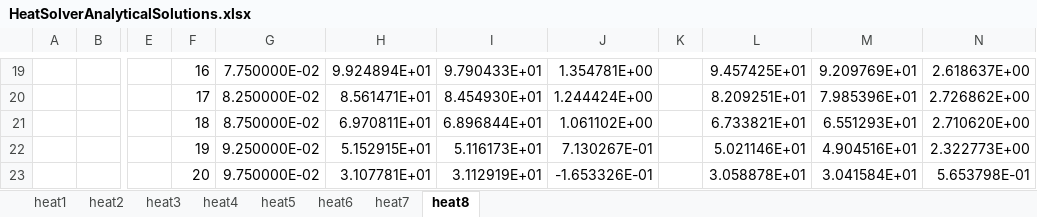
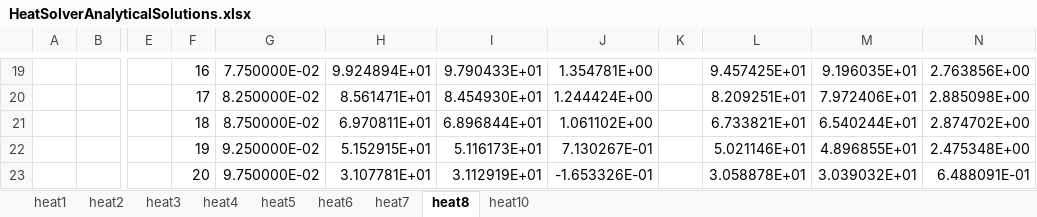
Before and after one commit to FrancisKhan/ALMOST, an Excel workbook: inputs/HeatSolverAnalyticalSolutions.xlsx, sheet heat8, drawn as a sheet; only a part is shown, gaps mark what is left out; values as stored, in another font and other column widths than the file's, no borders; the diff covers the shown part only; the diff names each change by its address in the sheet, - before the commit and + after, or states it on an @@ line.

Commit message:
lots of bug fixes for the heat solvers

```diff
--- a/inputs/HeatSolverAnalyticalSolutions.xlsx (sheet heat8)
+++ b/inputs/HeatSolverAnalyticalSolutions.xlsx (sheet heat8)
+sheet tab: heat10
-M19: 9.209769E+01
+M19: 9.196035E+01
-N19: 2.618637E+00
+N19: 2.763856E+00
-M20: 7.985396E+01
+M20: 7.972406E+01
-N20: 2.726862E+00
+N20: 2.885098E+00
-M21: 6.551293E+01
+M21: 6.540244E+01
-N21: 2.710620E+00
+N21: 2.874702E+00
-M22: 4.904516E+01
+M22: 4.896855E+01
-N22: 2.322773E+00
+N22: 2.475348E+00
-M23: 3.041584E+01
+M23: 3.039032E+01
-N23: 5.653798E-01
+N23: 6.488091E-01
```
Also changed, not shown: 31 edited cells elsewhere in this sheet, 11 other files.
